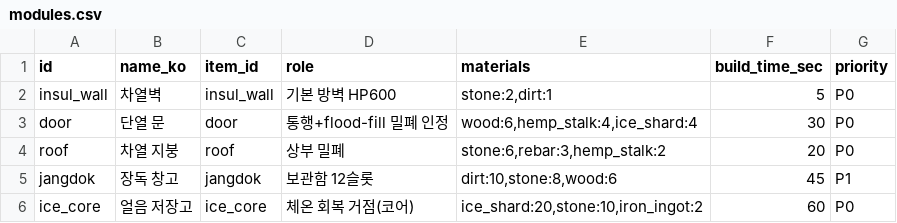
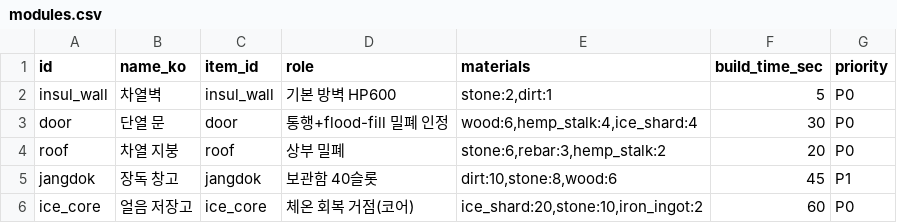
Before and after one commit to longzzo/visonAIGameDesignCrew, a CSV file: workspace/projects/pmrixgw33/kit/data/modules.csv, drawn as a sheet.

```diff
--- a/workspace/projects/pmrixgw33/kit/data/modules.csv
+++ b/workspace/projects/pmrixgw33/kit/data/modules.csv
@@ -4,3 +4,3 @@ door,단열 문,door,통행+flood-fill 밀폐 인정,"wood:6,hemp_stalk:4,ice_sh
 roof,차열 지붕,roof,상부 밀폐,"stone:6,rebar:3,hemp_stalk:2",20,P0
-jangdok,장독 창고,jangdok,보관함 12슬롯,"dirt:10,stone:8,wood:6",45,P1
+jangdok,장독 창고,jangdok,보관함 40슬롯,"dirt:10,stone:8,wood:6",45,P1
 ice_core,얼음 저장고,ice_core,체온 회복 거점(코어),"ice_shard:20,stone:10,iron_ingot:2",60,P0
```
Also changed, not shown: workspace/projects/pmrixgw33/kit/data/crafting-tree.csv, workspace/projects/pmrixgw33/kit/data/globals.csv, 4 other files.
